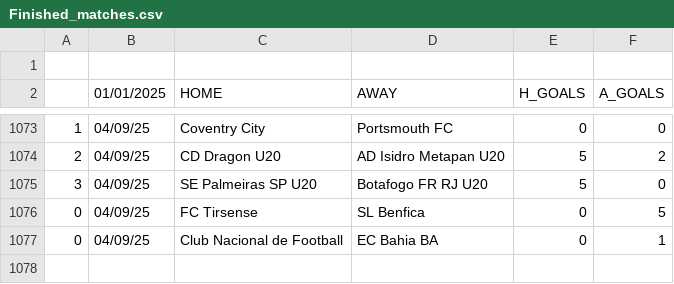
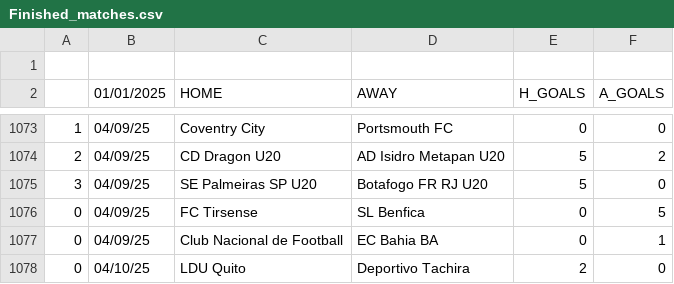
Before and after one commit to JOSPHATT/Finished_Matches, a CSV file: Finished_matches.csv, drawn as a sheet; only a part is shown, gaps mark what is left out; the diff names each change by its address in the sheet, - before the commit and + after, or states it on an @@ line.

```diff
--- a/Finished_matches.csv
+++ b/Finished_matches.csv
+row 1078: 0 | 04/10/25 | LDU Quito | Deportivo Tachira | 2 | 0
```
